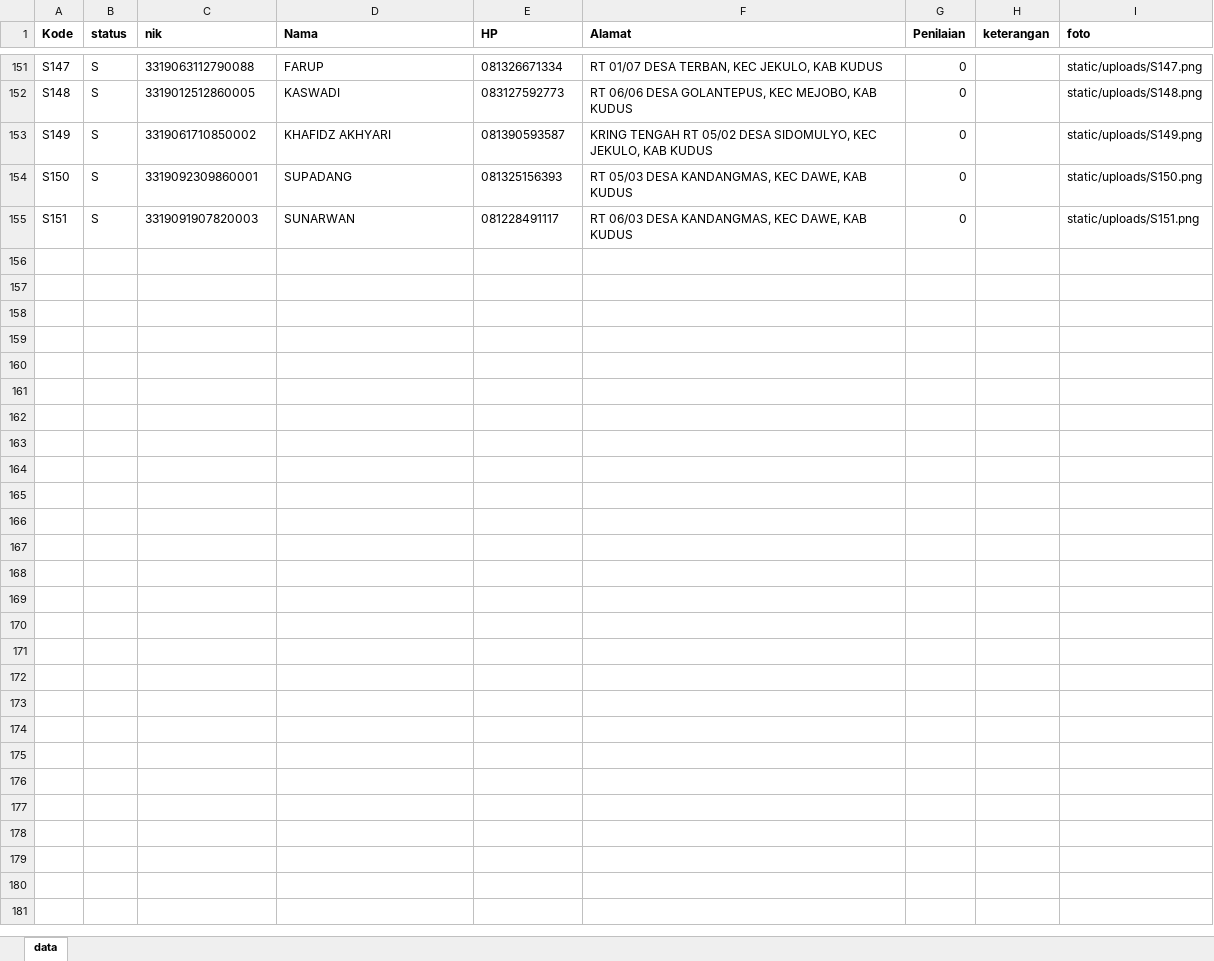
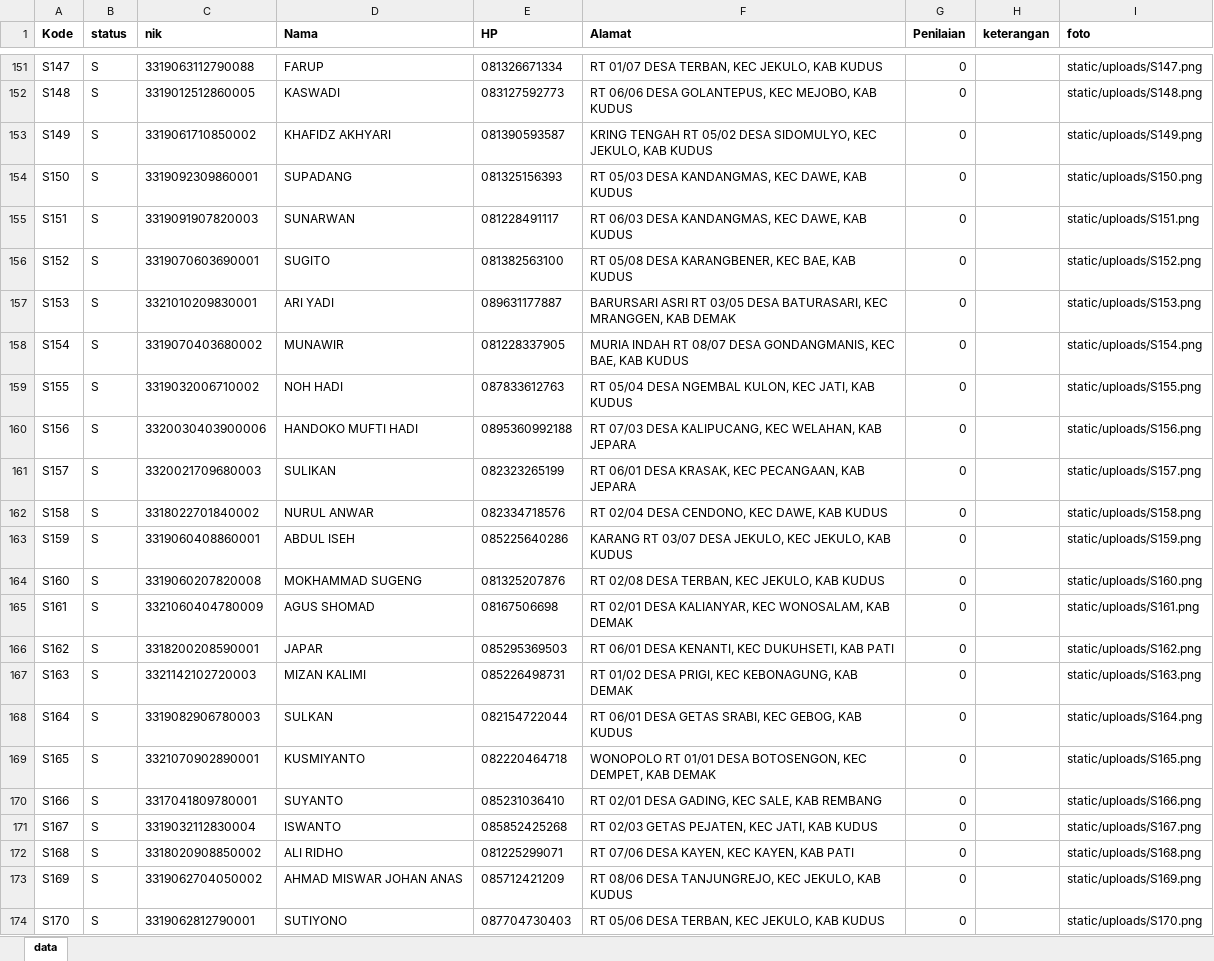
Before and after one commit to baihakhi/idcards, an Excel workbook: data/data.xlsx, sheet data, drawn as a sheet; only a part is shown, gaps mark what is left out; values as stored, in another font and other column widths than the file's, no borders; the diff covers the shown part only; the diff names each change by its address in the sheet, - before the commit and + after, or states it on an @@ line.

```diff
--- a/data/data.xlsx (sheet data)
+++ b/data/data.xlsx (sheet data)
+row 156: S152 | S | 3319070603690001 | SUGITO | 081382563100 | RT 05/08 DESA KARANGBENER, KEC BAE, KAB KUDUS | 0 |  | static/uploads/S152.png
+row 157: S153 | S | 3321010209830001 | ARI YADI | 089631177887 | BARURSARI ASRI RT 03/05 DESA BATURASARI, KEC MRANGGEN, KAB DEMAK | 0 |  | static/uploads/S153.png
+row 158: S154 | S | 3319070403680002 | MUNAWIR | 081228337905 | MURIA INDAH RT 08/07 DESA GONDANGMANIS, KEC BAE, KAB KUDUS | 0 |  | static/uploads/S154.png
+row 159: S155 | S | 3319032006710002 | NOH HADI | 087833612763 | RT 05/04 DESA NGEMBAL KULON, KEC JATI, KAB KUDUS | 0 |  | static/uploads/S155.png
+row 160: S156 | S | 3320030403900006 | HANDOKO MUFTI HADI | 0895360992188 | RT 07/03 DESA KALIPUCANG, KEC WELAHAN, KAB JEPARA | 0 |  | static/uploads/S156.png
+row 161: S157 | S | 3320021709680003 | SULIKAN | 082323265199 | RT 06/01 DESA KRASAK, KEC PECANGAAN, KAB JEPARA | 0 |  | static/uploads/S157.png
+row 162: S158 | S | 3318022701840002 | NURUL ANWAR | 082334718576 | RT 02/04 DESA CENDONO, KEC DAWE, KAB KUDUS | 0 |  | static/uploads/S158.png
+row 163: S159 | S | 3319060408860001 | ABDUL ISEH | 085225640286 | KARANG RT 03/07 DESA JEKULO, KEC JEKULO, KAB KUDUS | 0 |  | static/uploads/S159.png
+row 164: S160 | S | 3319060207820008 | MOKHAMMAD SUGENG | 081325207876 | RT 02/08 DESA TERBAN, KEC JEKULO, KAB KUDUS | 0 |  | static/uploads/S160.png
+row 165: S161 | S | 3321060404780009 | AGUS SHOMAD | 08167506698 | RT 02/01 DESA KALIANYAR, KEC WONOSALAM, KAB DEMAK | 0 |  | static/uploads/S161.png
+row 166: S162 | S | 3318200208590001 | JAPAR | 085295369503 | RT 06/01 DESA KENANTI, KEC DUKUHSETI, KAB PATI | 0 |  | static/uploads/S162.png
+row 167: S163 | S | 3321142102720003 | MIZAN KALIMI | 085226498731 | RT 01/02 DESA PRIGI, KEC KEBONAGUNG, KAB DEMAK | 0 |  | static/uploads/S163.png
+row 168: S164 | S | 3319082906780003 | SULKAN | 082154722044 | RT 06/01 DESA GETAS SRABI, KEC GEBOG, KAB KUDUS | 0 |  | static/uploads/S164.png
+row 169: S165 | S | 3321070902890001 | KUSMIYANTO | 082220464718 | WONOPOLO RT 01/01 DESA BOTOSENGON, KEC DEMPET, KAB DEMAK | 0 |  | static/uploads/S165.png
+row 170: S166 | S | 3317041809780001 | SUYANTO | 085231036410 | RT 02/01 DESA GADING, KEC SALE, KAB REMBANG | 0 |  | static/uploads/S166.png
+row 171: S167 | S | 3319032112830004 | ISWANTO | 085852425268 | RT 02/03 GETAS PEJATEN, KEC JATI, KAB KUDUS | 0 |  | static/uploads/S167.png
+row 172: S168 | S | 3318020908850002 | ALI RIDHO | 081225299071 | RT 07/06 DESA KAYEN, KEC KAYEN, KAB PATI | 0 |  | static/uploads/S168.png
+row 173: S169 | S | 3319062704050002 | AHMAD MISWAR JOHAN ANAS | 085712421209 | RT 08/06 DESA TANJUNGREJO, KEC JEKULO, KAB KUDUS | 0 |  | static/uploads/S169.png
+row 174: S170 | S | 3319062812790001 | SUTIYONO | 087704730403 | RT 05/06 DESA TERBAN, KEC JEKULO, KAB KUDUS | 0 |  | static/uploads/S170.png
```
Also changed, not shown: 110 added rows elsewhere in this sheet, 1 other file.
